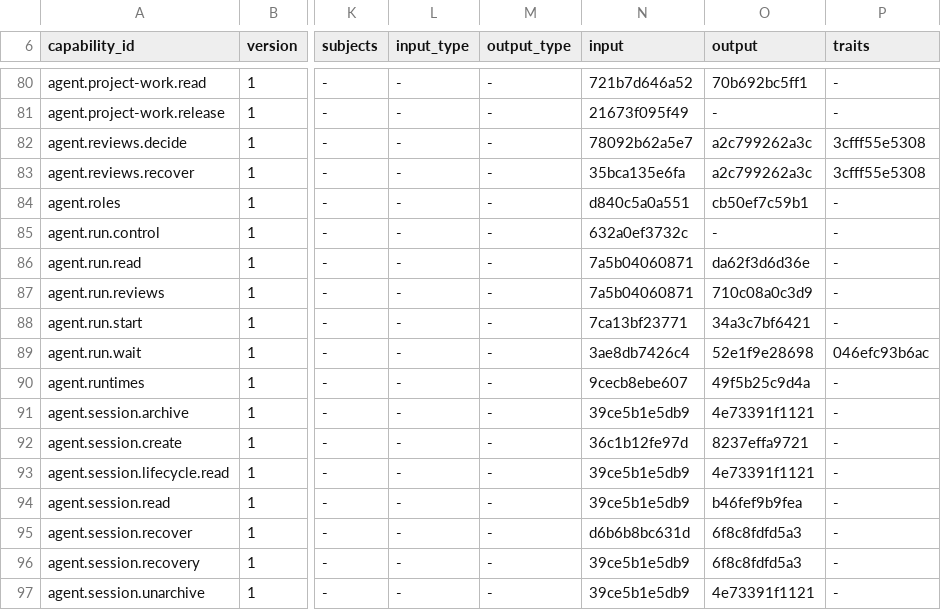
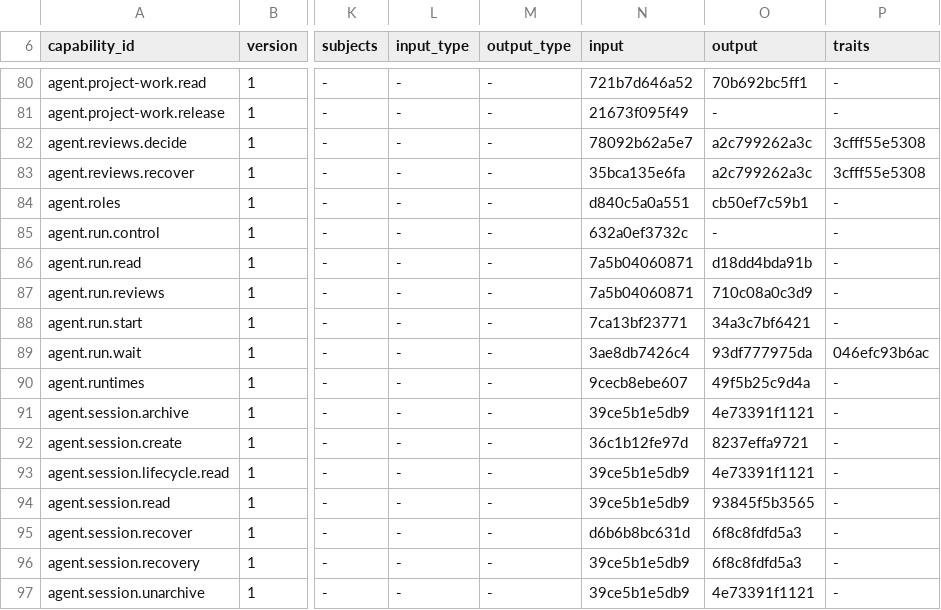
Before and after one commit to molis-ai/molis-work, a TSV file: tooling/gates/actions/host-actions.tsv, drawn as a sheet; only a part is shown, gaps mark what is left out; the diff names each change by its address in the sheet, - before the commit and + after, or states it on an @@ line.

```diff
--- a/tooling/gates/actions/host-actions.tsv
+++ b/tooling/gates/actions/host-actions.tsv
-O86 (output): da62f3d6d36e
+O86 (output): d18dd4bda91b
-O89 (output): 52e1f9e28698
+O89 (output): 93df777975da
-O94 (output): b46fef9b9fea
+O94 (output): 93845f5b3565
```
Also changed, not shown: 1 other file.
